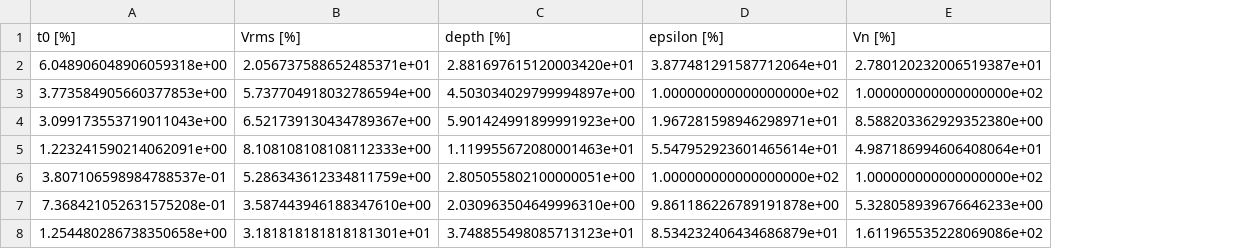
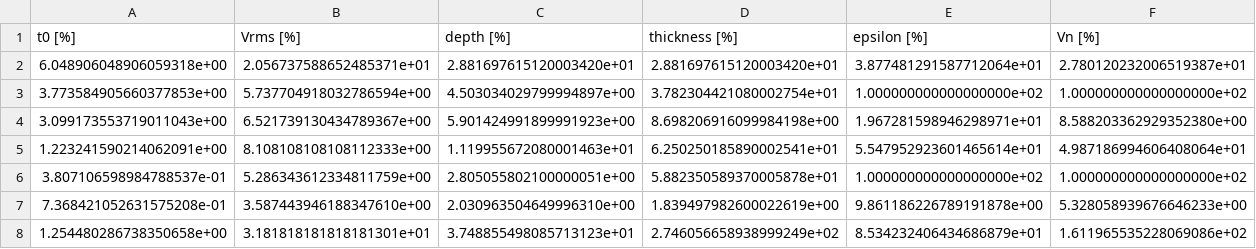
Before and after one commit to keitaro-kanda/gprMax, a CSV file: kanda/domain_50x50/multiple_layers/int05/error.csv, drawn as a sheet; the diff names each change by its address in the sheet, - before the commit and + after, or states it on an @@ line.

```diff
--- a/kanda/domain_50x50/multiple_layers/int05/error.csv
+++ b/kanda/domain_50x50/multiple_layers/int05/error.csv
+column D (thickness [%]), rows 2-8: 2.881697615120003420e+01 | 3.782304421080002754e+01 | 8.698206916099984198e+00 | 6.250250185890002541e+01 | 5.882350589370005878e+01 | 1.839497982600022619e+00 | 2.746056658938999249e+02
```
Also changed, not shown: kanda/domain_50x50/multiple_layers/int1/n21/error.csv, kanda/domain_50x50/multiple_layers/int2/error.csv, 8 other files.
